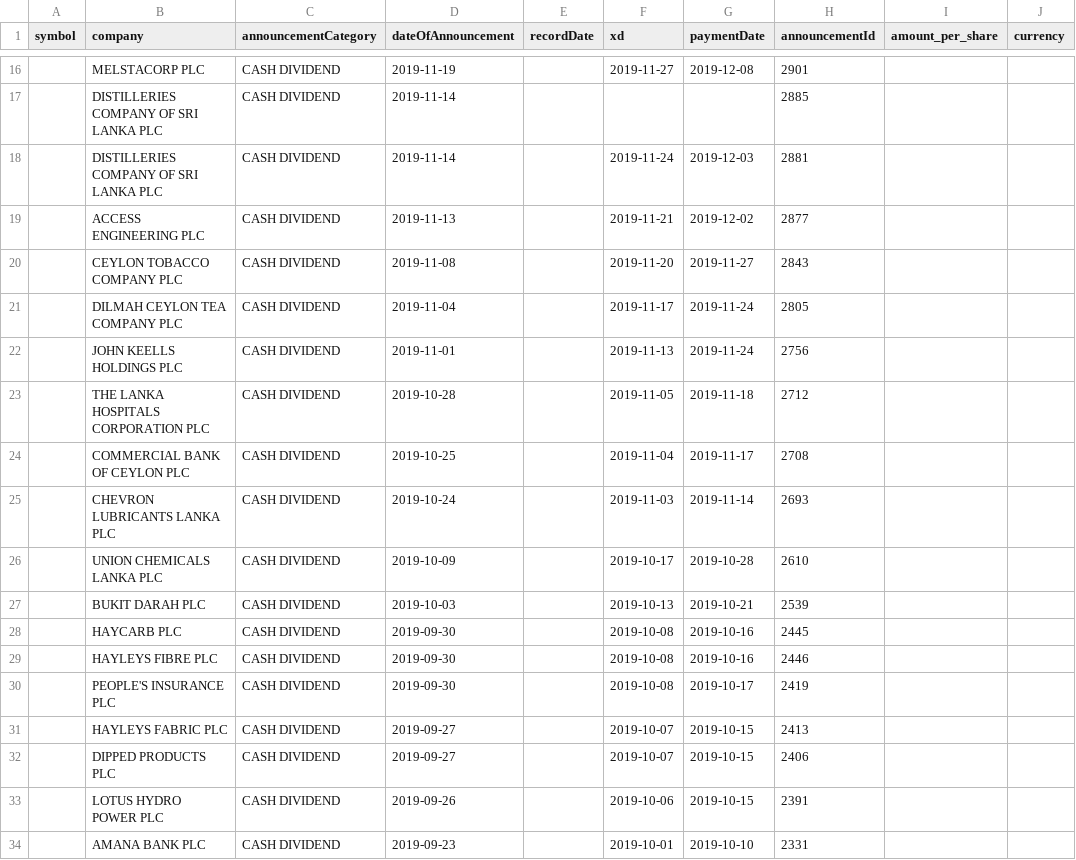
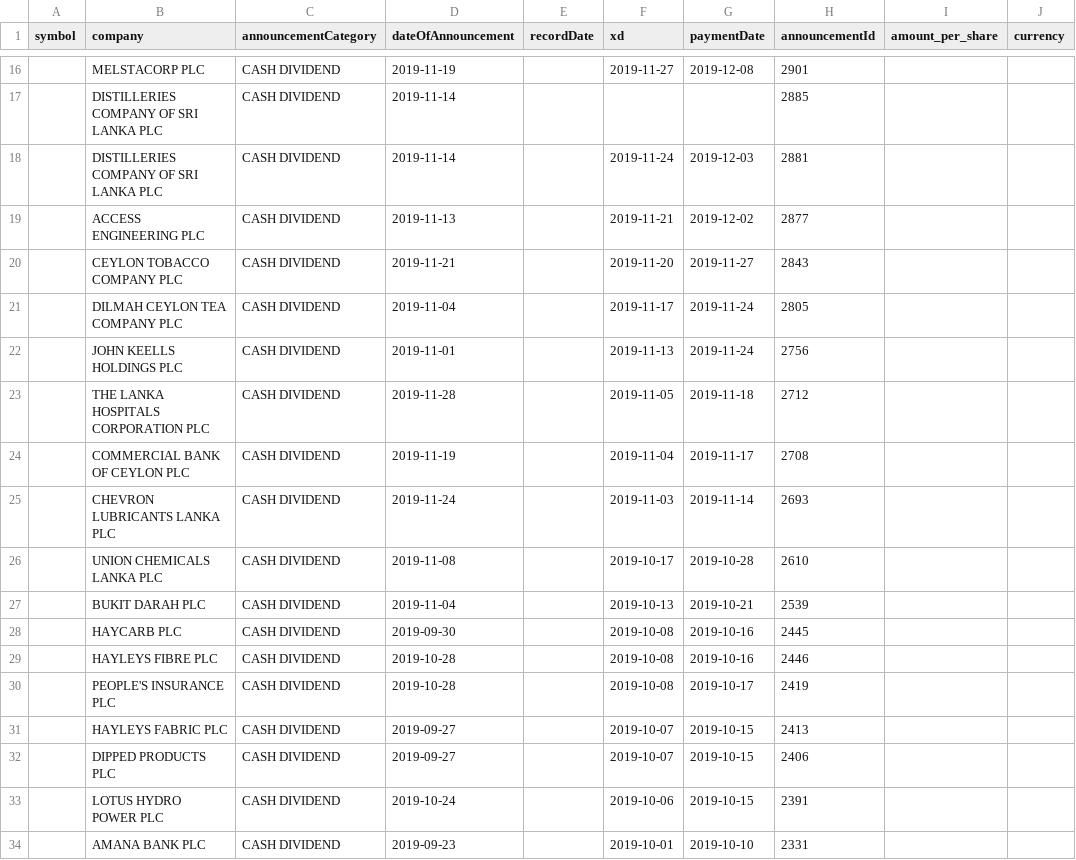
Before and after one commit to nimeshk03/cse_dataset, a CSV file: data/processed/fundamentals/dividends.csv, drawn as a sheet; only a part is shown, gaps mark what is left out; the diff covers the shown part only; the diff names each change by its address in the sheet, - before the commit and + after, or states it on an @@ line.

```diff
--- a/data/processed/fundamentals/dividends.csv
+++ b/data/processed/fundamentals/dividends.csv
-D20 (dateOfAnnouncement): 2019-11-08
+D20 (dateOfAnnouncement): 2019-11-21
-D23 (dateOfAnnouncement): 2019-10-28
+D23 (dateOfAnnouncement): 2019-11-28
-D24 (dateOfAnnouncement): 2019-10-25
+D24 (dateOfAnnouncement): 2019-11-19
-D25 (dateOfAnnouncement): 2019-10-24
+D25 (dateOfAnnouncement): 2019-11-24
-D26 (dateOfAnnouncement): 2019-10-09
+D26 (dateOfAnnouncement): 2019-11-08
-D27 (dateOfAnnouncement): 2019-10-03
+D27 (dateOfAnnouncement): 2019-11-04
-D29:D30 (dateOfAnnouncement): 2019-09-30
+D29:D30 (dateOfAnnouncement): 2019-10-28
-D33 (dateOfAnnouncement): 2019-09-26
+D33 (dateOfAnnouncement): 2019-10-24
```
Also changed, not shown: 2 added rows and 45 edited cells elsewhere in this file, 5 other files.
